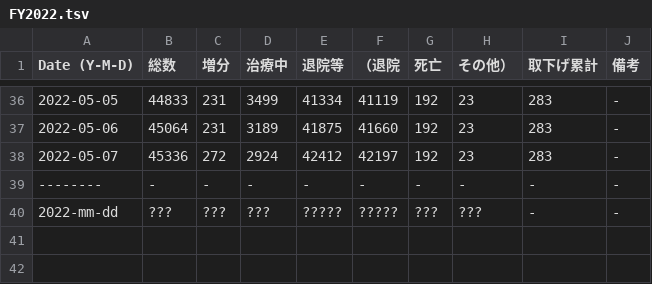
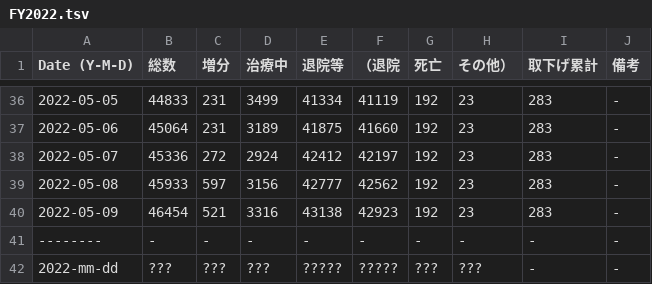
Before and after one commit to hohno-46466/sZone--COVID-19, a TSV file: COVID-19/Japan/Ishikawa/FY2022.tsv, drawn as a sheet; only a part is shown, gaps mark what is left out.

```diff
--- a/COVID-19/Japan/Ishikawa/FY2022.tsv
+++ b/COVID-19/Japan/Ishikawa/FY2022.tsv
@@ -38,2 +38,4 @@ Date (Y-M-D)	総数	増分	治療中	退院等	（退院	死亡	その他）	取
 2022-05-07	45336	272	2924	42412	42197	192	23	283	-
+2022-05-08	45933	597	3156	42777	42562	192	23	283	-
+2022-05-09	46454	521	3316	43138	42923	192	23	283	-
 --------	-	-	-	-	-	-	-	-	-
```
Also changed, not shown: 2 other files.
